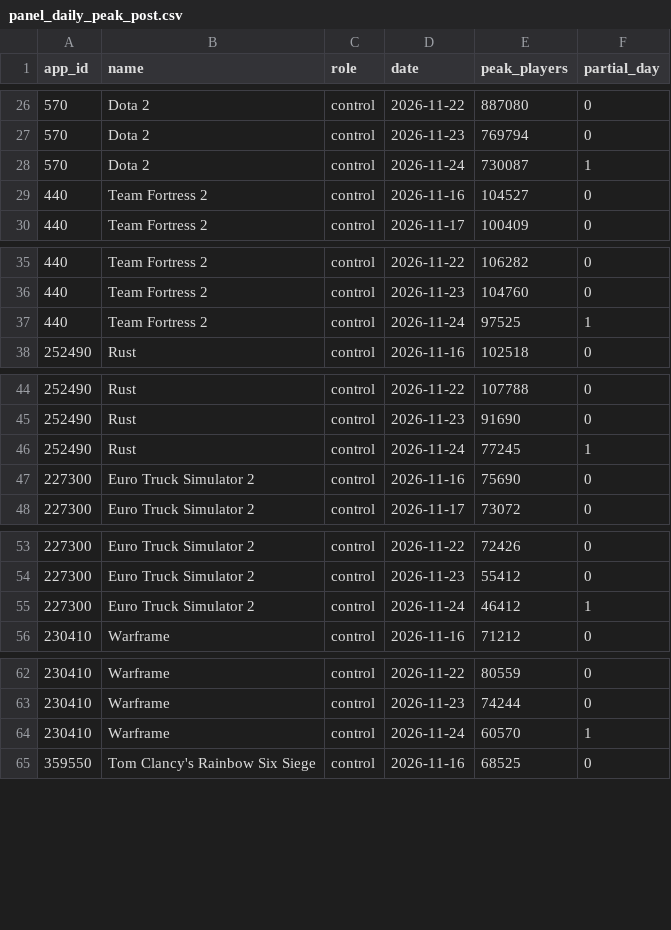
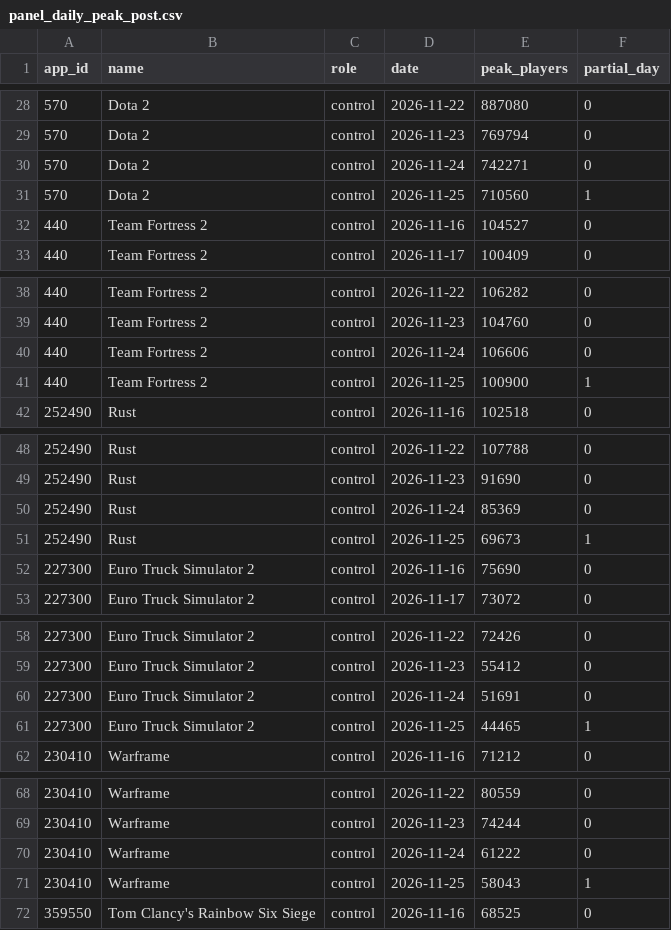
Before and after one commit to iannh10/gtavi_effect, a CSV file: data/post/panel_daily_peak_post.csv, drawn as a sheet; only a part is shown, gaps mark what is left out; addresses are those after the commit; the diff covers the shown part only; the diff names each change by its address in the sheet, - before the commit and + after, or states it on an @@ line.

```diff
--- a/data/post/panel_daily_peak_post.csv
+++ b/data/post/panel_daily_peak_post.csv
+row 30: 570 | Dota 2 | control | 2026-11-24 | 742271 | 0
-D31 (date): 2026-11-24
+D31 (date): 2026-11-25
-E31 (peak_players): 730087
+E31 (peak_players): 710560
+row 40: 440 | Team Fortress 2 | control | 2026-11-24 | 106606 | 0
-D41 (date): 2026-11-24
+D41 (date): 2026-11-25
-E41 (peak_players): 97525
+E41 (peak_players): 100900
+row 50: 252490 | Rust | control | 2026-11-24 | 85369 | 0
-D51 (date): 2026-11-24
+D51 (date): 2026-11-25
-E51 (peak_players): 77245
+E51 (peak_players): 69673
+row 60: 227300 | Euro Truck Simulator 2 | control | 2026-11-24 | 51691 | 0
-D61 (date): 2026-11-24
+D61 (date): 2026-11-25
-E61 (peak_players): 46412
+E61 (peak_players): 44465
+row 70: 230410 | Warframe | control | 2026-11-24 | 61222 | 0
-D71 (date): 2026-11-24
+D71 (date): 2026-11-25
-E71 (peak_players): 60570
+E71 (peak_players): 58043
```
Also changed, not shown: 15 added rows and 21 edited cells elsewhere in this file, outputs/dashboard/tracker.csv, outputs/tracker/daily_gaps.csv.
